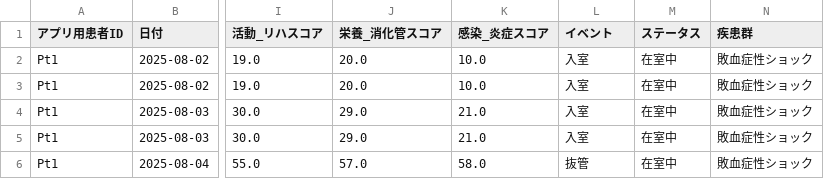
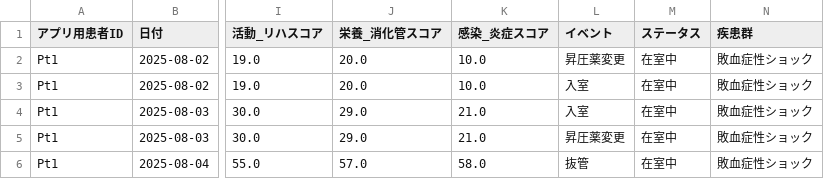
Before and after one commit to nayutanhimarin/kiseki-sheet-app, a CSV file: patient_data_hospital_a.csv, drawn as a sheet; only a part is shown, gaps mark what is left out; the diff names each change by its address in the sheet, - before the commit and + after, or states it on an @@ line.

```diff
--- a/patient_data_hospital_a.csv
+++ b/patient_data_hospital_a.csv
-L2 (イベント): 入室
+L2 (イベント): 昇圧薬変更
-L5 (イベント): 入室
+L5 (イベント): 昇圧薬変更
```
Also changed, not shown: 3 other files.
